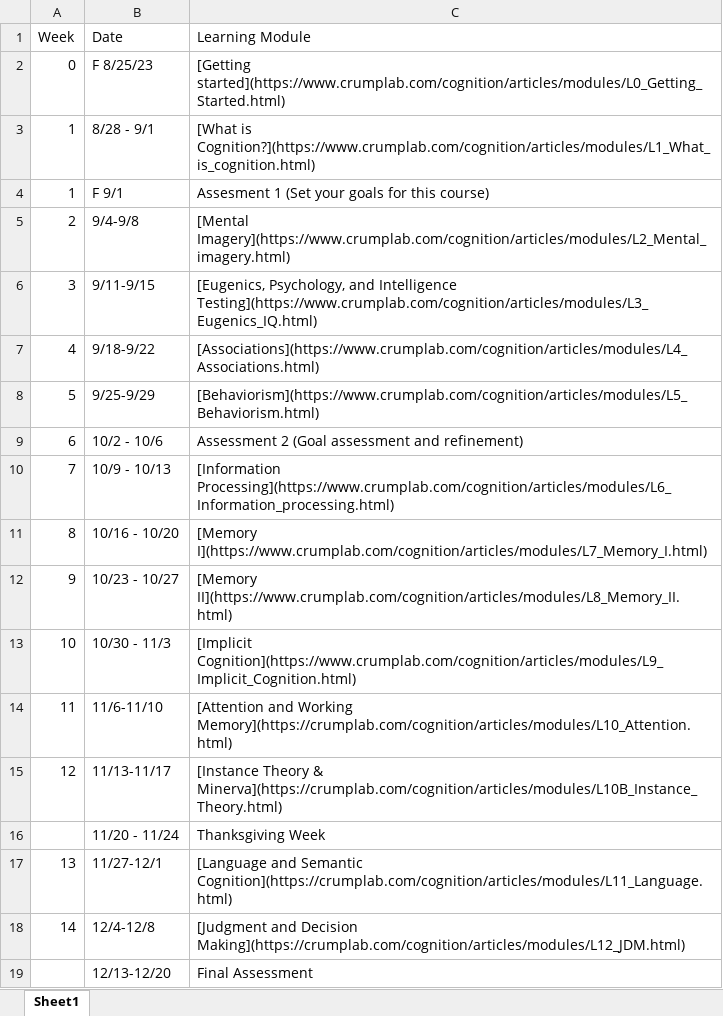
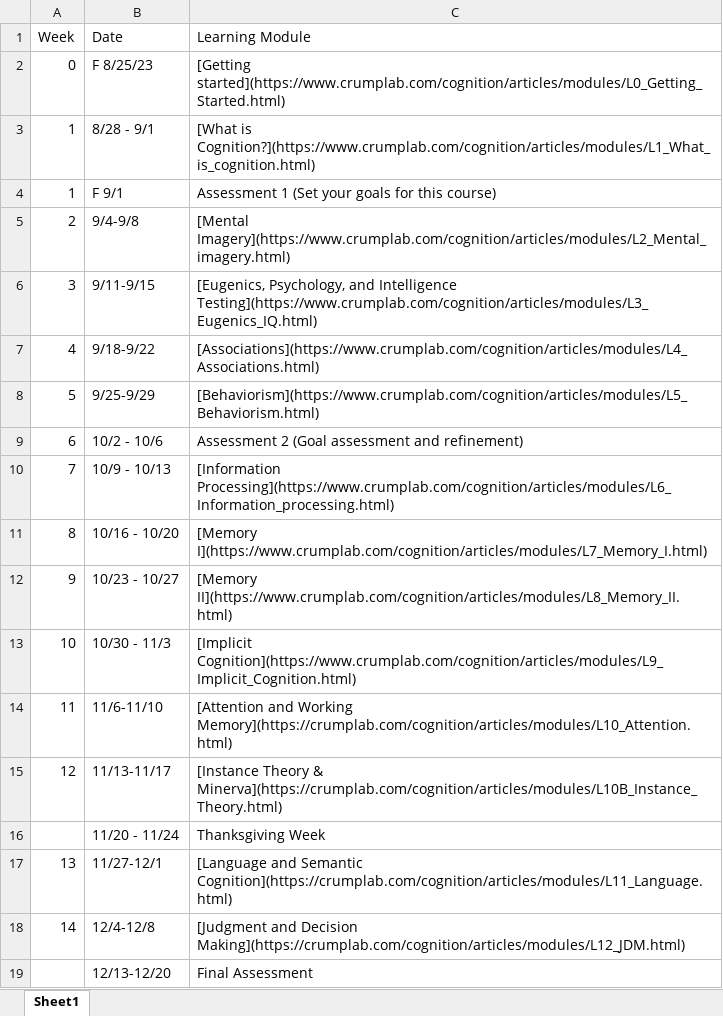
Before and after one commit to CrumpLab/cognition, an Excel workbook: articles/course_docs/Fall_2023_schedule.xlsx, sheet Sheet1, drawn as a sheet; values as stored, in another font and other column widths than the file's, no borders; the diff names each change by its address in the sheet, - before the commit and + after, or states it on an @@ line.

Commit message:
typo

```diff
--- a/articles/course_docs/Fall_2023_schedule.xlsx (sheet Sheet1)
+++ b/articles/course_docs/Fall_2023_schedule.xlsx (sheet Sheet1)
-C4 (Learning Module): Assesment 1 (Set your goals for this course)
+C4 (Learning Module): Assessment 1 (Set your goals for this course)
```
Also changed, not shown: 9 other files.
